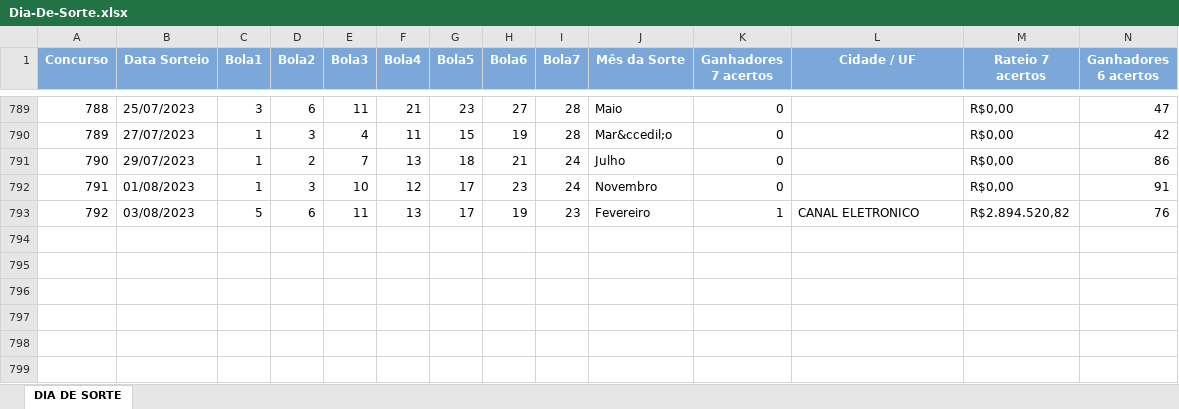
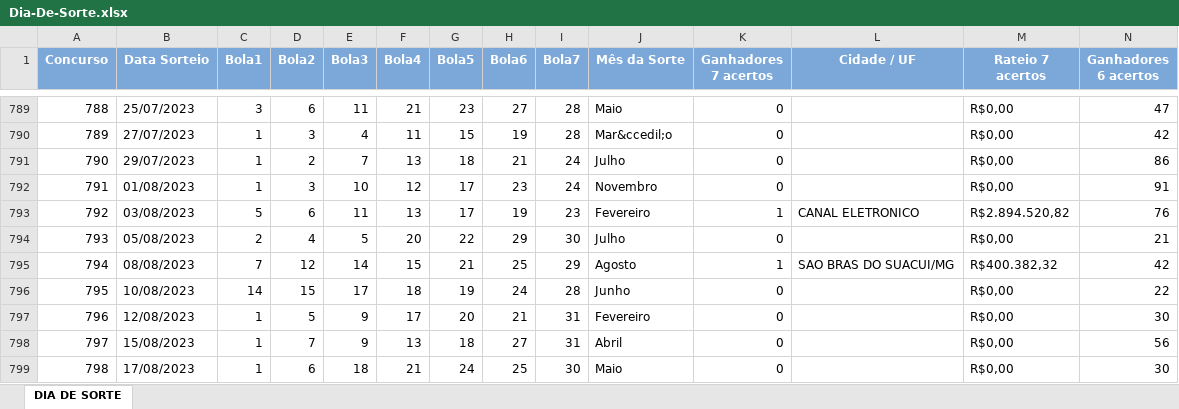
Before and after one commit to gabrielbdornas/loterias-caixa-api, an Excel workbook: data/excel/Dia-De-Sorte.xlsx, sheet DIA DE SORTE, drawn as a sheet; only a part is shown, gaps mark what is left out; values as stored, in another font and other column widths than the file's, no borders; rows hold the shown columns only; the diff names each change by its address in the sheet, - before the commit and + after, or states it on an @@ line.

```diff
--- a/data/excel/Dia-De-Sorte.xlsx (sheet DIA DE SORTE)
+++ b/data/excel/Dia-De-Sorte.xlsx (sheet DIA DE SORTE)
+row 794: 793 | 05/08/2023 | 2 | 4 | 5 | 20 | 22 | 29 | 30 | Julho | 0 |  | R$0,00 | 21
+row 795: 794 | 08/08/2023 | 7 | 12 | 14 | 15 | 21 | 25 | 29 | Agosto | 1 | SAO BRAS DO SUACUI/MG | R$400.382,32 | 42
+row 796: 795 | 10/08/2023 | 14 | 15 | 17 | 18 | 19 | 24 | 28 | Junho | 0 |  | R$0,00 | 22
+row 797: 796 | 12/08/2023 | 1 | 5 | 9 | 17 | 20 | 21 | 31 | Fevereiro | 0 |  | R$0,00 | 30
+row 798: 797 | 15/08/2023 | 1 | 7 | 9 | 13 | 18 | 27 | 31 | Abril | 0 |  | R$0,00 | 56
+row 799: 798 | 17/08/2023 | 1 | 6 | 18 | 21 | 24 | 25 | 30 | Maio | 0 |  | R$0,00 | 30
```
Also changed, not shown: data/excel/Dupla-Sena.xlsx, data/excel/Lotofácil.xlsx, 23 other files.
